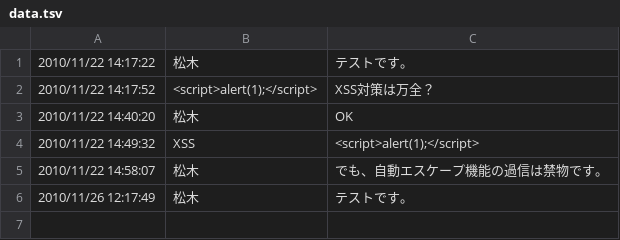
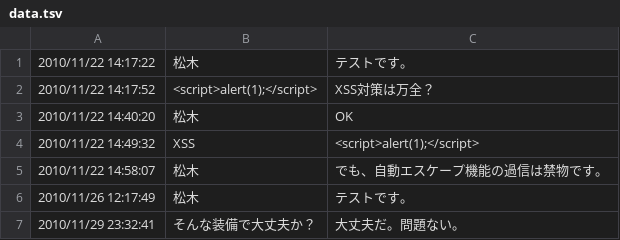
Before and after one commit to Songmu/Yapafi, a TSV file: htdocs/work/bbs/data.tsv, drawn as a sheet.

```diff
--- a/htdocs/work/bbs/data.tsv
+++ b/htdocs/work/bbs/data.tsv
@@ -6 +6,2 @@
 2010/11/26 12:17:49	松木	テストです。
+2010/11/29 23:32:41	そんな装備で大丈夫か？	大丈夫だ。問題ない。
```
Also changed, not shown: 2 other files.
